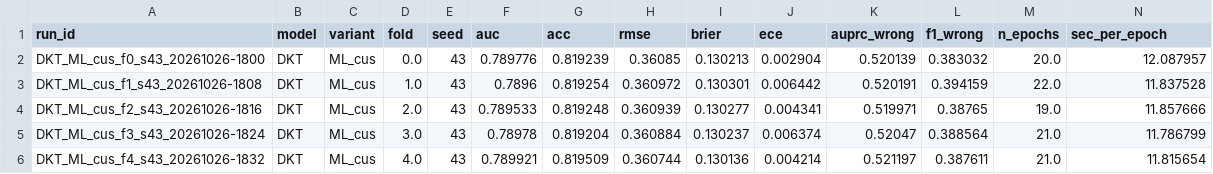
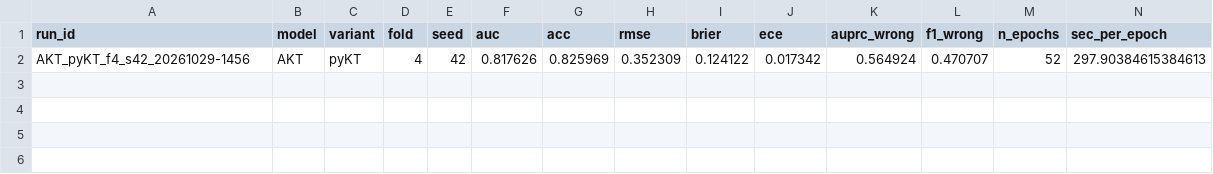
Before and after one commit to datachain-uit/CN-23520824-KietVA-AnhNBN, a CSV file: results/runs/registry/registry4.csv, drawn as a sheet; only a part is shown; removed rows and columns are numbered as before the commit, all else as after; rows hold the shown columns only; the diff names each change by its address in the sheet, - before the commit and + after, or states it on an @@ line.

Commit message:
Cập nhật AKT_pyKT fold 1234 s42 và simpleKT fold 1234 s42

```diff
--- a/results/runs/registry/registry4.csv
+++ b/results/runs/registry/registry4.csv
-row 2: DKT_ML_cus_f0_s43_20261026-1800 | DKT | ML_cus | 0.0 | 43 | 0.789776 | 0.819239 | 0.36085 | 0.130213 | 0.002904 | 0.520139 | 0.383032 | 20.0 | 12.087957
-row 3: DKT_ML_cus_f1_s43_20261026-1808 | DKT | ML_cus | 1.0 | 43 | 0.7896 | 0.819254 | 0.360972 | 0.130301 | 0.006442 | 0.520191 | 0.394159 | 22.0 | 11.837528
-row 4: DKT_ML_cus_f2_s43_20261026-1816 | DKT | ML_cus | 2.0 | 43 | 0.789533 | 0.819248 | 0.360939 | 0.130277 | 0.004341 | 0.519971 | 0.38765 | 19.0 | 11.857666
-row 5: DKT_ML_cus_f3_s43_20261026-1824 | DKT | ML_cus | 3.0 | 43 | 0.78978 | 0.819204 | 0.360884 | 0.130237 | 0.006374 | 0.52047 | 0.388564 | 21.0 | 11.786799
-row 6: DKT_ML_cus_f4_s43_20261026-1832 | DKT | ML_cus | 4.0 | 43 | 0.789921 | 0.819509 | 0.360744 | 0.130136 | 0.004214 | 0.521197 | 0.387611 | 21.0 | 11.815654
+row 2: AKT_pyKT_f4_s42_20261029-1456 | AKT | pyKT | 4 | 42 | 0.817626 | 0.825969 | 0.352309 | 0.124122 | 0.017342 | 0.564924 | 0.470707 | 52 | 297.90384615384613
```
Also changed, not shown: results/runs/registry/registry1.csv, results/runs/registry/registry2.csv, 5 other files.
